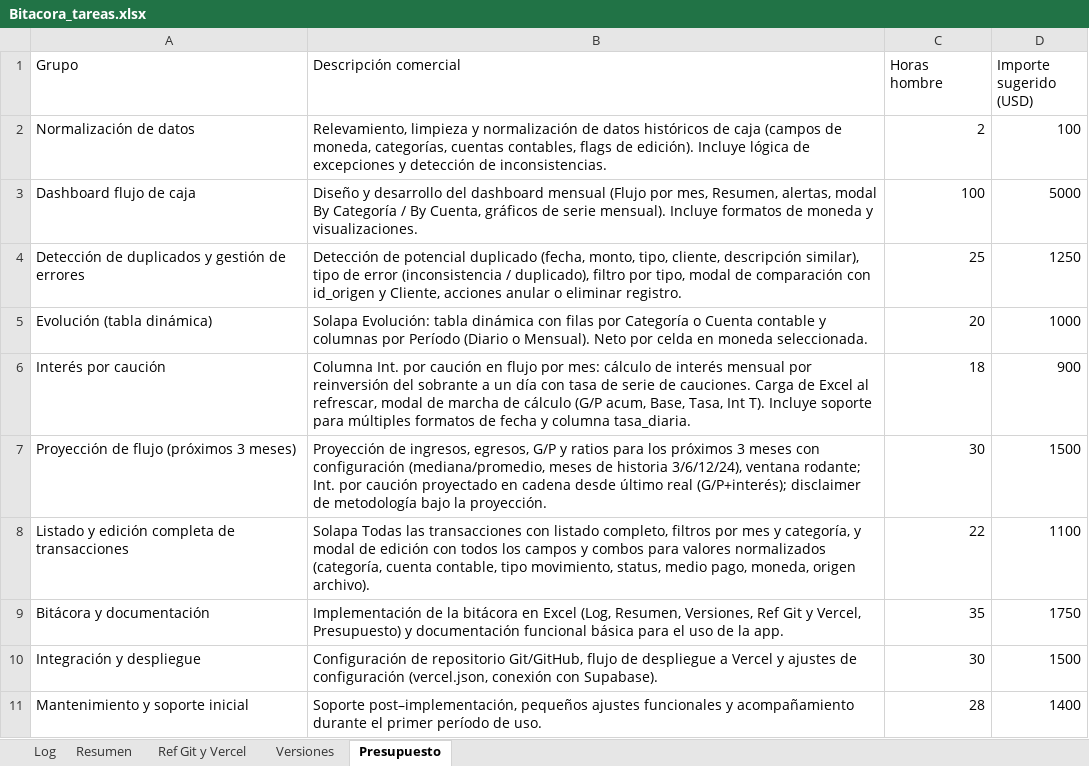
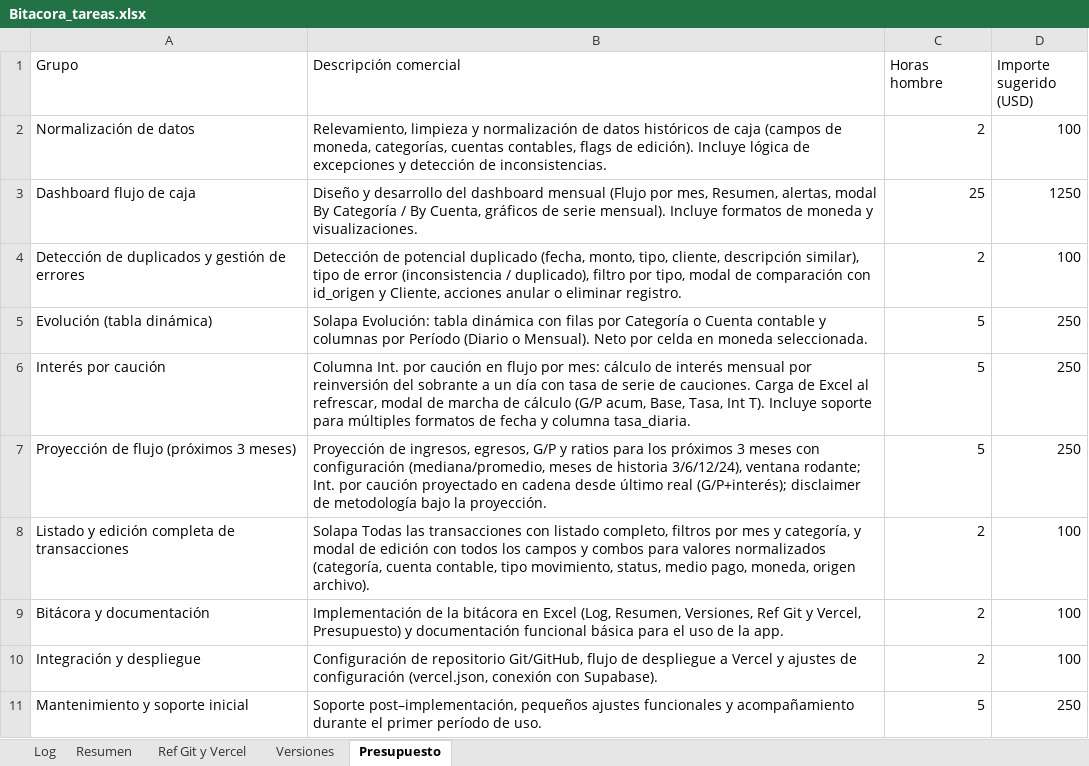
Before and after one commit to lucasbustosmartin-coder/fornitalia, an Excel workbook: Bitacora_tareas.xlsx, sheet Presupuesto, drawn as a sheet; values as stored, in another font and other column widths than the file's, no borders; the diff names each change by its address in the sheet, - before the commit and + after, or states it on an @@ line.

```diff
--- a/Bitacora_tareas.xlsx (sheet Presupuesto)
+++ b/Bitacora_tareas.xlsx (sheet Presupuesto)
-C3 (Horas hombre): 100
+C3 (Horas hombre): 25
-D3 (Importe sugerido (USD)): 5000
+D3 (Importe sugerido (USD)): 1250
-C4 (Horas hombre): 25
+C4 (Horas hombre): 2
-D4 (Importe sugerido (USD)): 1250
+D4 (Importe sugerido (USD)): 100
-C5 (Horas hombre): 20
+C5 (Horas hombre): 5
-D5 (Importe sugerido (USD)): 1000
+D5 (Importe sugerido (USD)): 250
-C6 (Horas hombre): 18
+C6 (Horas hombre): 5
-D6 (Importe sugerido (USD)): 900
+D6 (Importe sugerido (USD)): 250
-C7 (Horas hombre): 30
+C7 (Horas hombre): 5
-D7 (Importe sugerido (USD)): 1500
+D7 (Importe sugerido (USD)): 250
-C8 (Horas hombre): 22
+C8 (Horas hombre): 2
-D8 (Importe sugerido (USD)): 1100
+D8 (Importe sugerido (USD)): 100
-C9 (Horas hombre): 35
+C9 (Horas hombre): 2
-D9 (Importe sugerido (USD)): 1750
+D9 (Importe sugerido (USD)): 100
-C10 (Horas hombre): 30
+C10 (Horas hombre): 2
-D10 (Importe sugerido (USD)): 1500
+D10 (Importe sugerido (USD)): 100
-C11 (Horas hombre): 28
+C11 (Horas hombre): 5
-D11 (Importe sugerido (USD)): 1400
+D11 (Importe sugerido (USD)): 250
```
Also changed, not shown: sheet Log, sheet Versiones, 2 other files.
